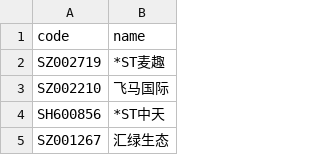
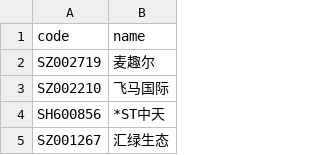
Before and after one commit to li-yong/result, a CSV file: garbage_latest_stock_changed_name.csv, drawn as a sheet; only a part is shown.

```diff
--- a/garbage_latest_stock_changed_name.csv
+++ b/garbage_latest_stock_changed_name.csv
@@ -1,3 +1,3 @@
 code,name
-SZ002719,*ST麦趣
+SZ002719,麦趣尔
 SZ002210,飞马国际
```
Also changed, not shown: garbage_latest_ST_stock.csv, garbage_latest_low_ROE_PE_ratio.csv, 12 other files.
